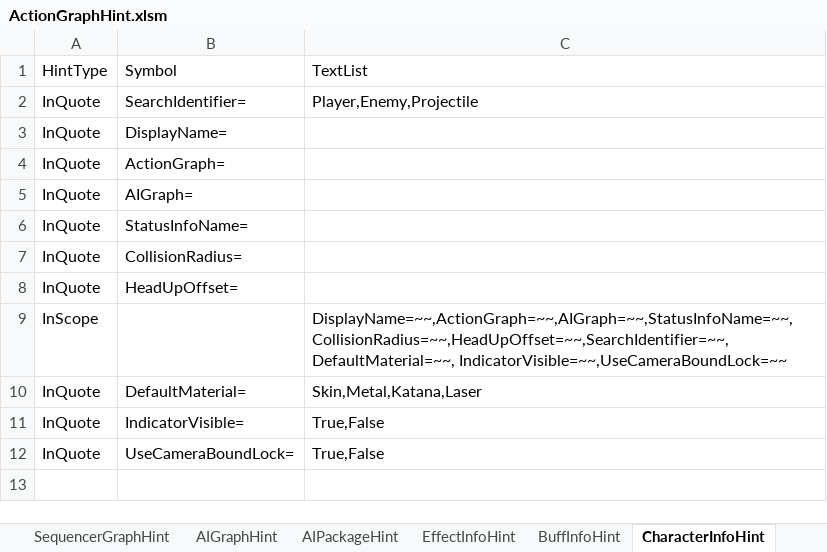
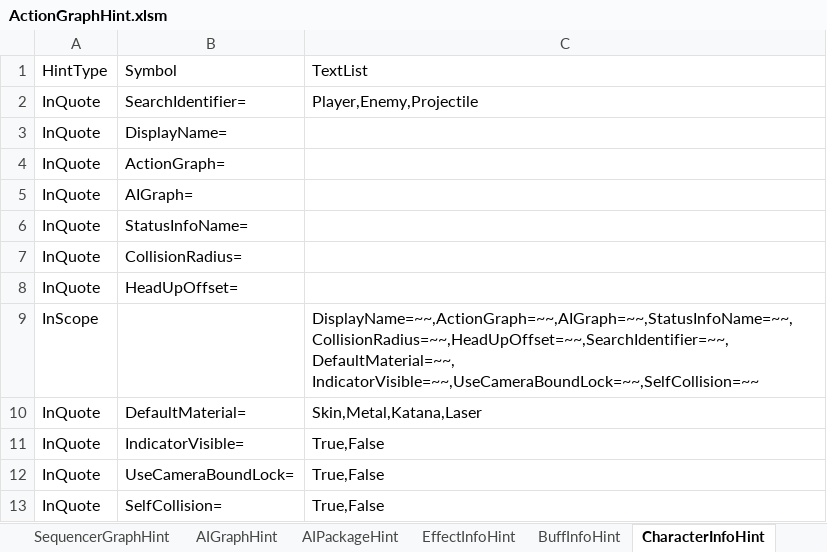
Before and after one commit to NEtuee/ProjectMS, an Excel workbook: Tools/ActionGraphHint.xlsm, sheet CharacterInfoHint, drawn as a sheet; values as stored, in another font and other column widths than the file's, no borders; the diff names each change by its address in the sheet, - before the commit and + after, or states it on an @@ line.

```diff
--- a/Tools/ActionGraphHint.xlsm (sheet CharacterInfoHint)
+++ b/Tools/ActionGraphHint.xlsm (sheet CharacterInfoHint)
-C9: DisplayName=~~,ActionGraph=~~,AIGraph=~~,StatusInfoName=~~,CollisionRadius=~~,HeadUpOffset=~~,SearchIdentifier=~~,DefaultMaterial=~~, IndicatorVisible=~~,UseCameraBoundLock=~~
+C9: DisplayName=~~,ActionGraph=~~,AIGraph=~~,StatusInfoName=~~,CollisionRadius=~~,HeadUpOffset=~~,SearchIdentifier=~~,DefaultMaterial=~~, IndicatorVisible=~~,UseCameraBoundLock=~~,SelfCollision=~~
+row 13: InQuote | SelfCollision= | True,False
```
Also changed, not shown: 6 other files.
